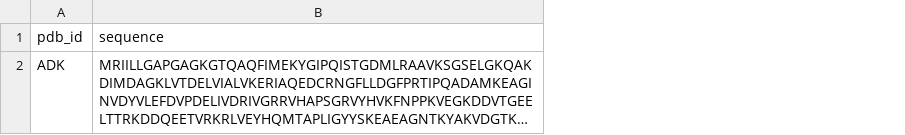
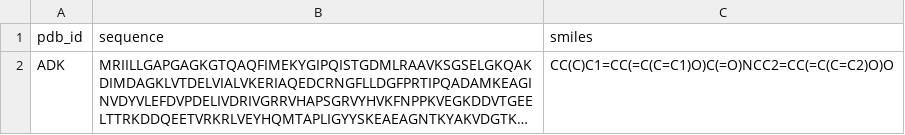
Before and after one commit to lrg12345/AlphaFold3, a CSV file: inputs/af3_cofold.csv, drawn as a sheet; long unchanged cells end in …; the diff names each change by its address in the sheet, - before the commit and + after, or states it on an @@ line.

```diff
--- a/inputs/af3_cofold.csv
+++ b/inputs/af3_cofold.csv
+column C (smiles), row 2: CC(C)C1=CC(=C(C=C1)O)C(=O)NCC2=CC(=C(C=C2)O)O
```
Also changed, not shown: 5 other files.
